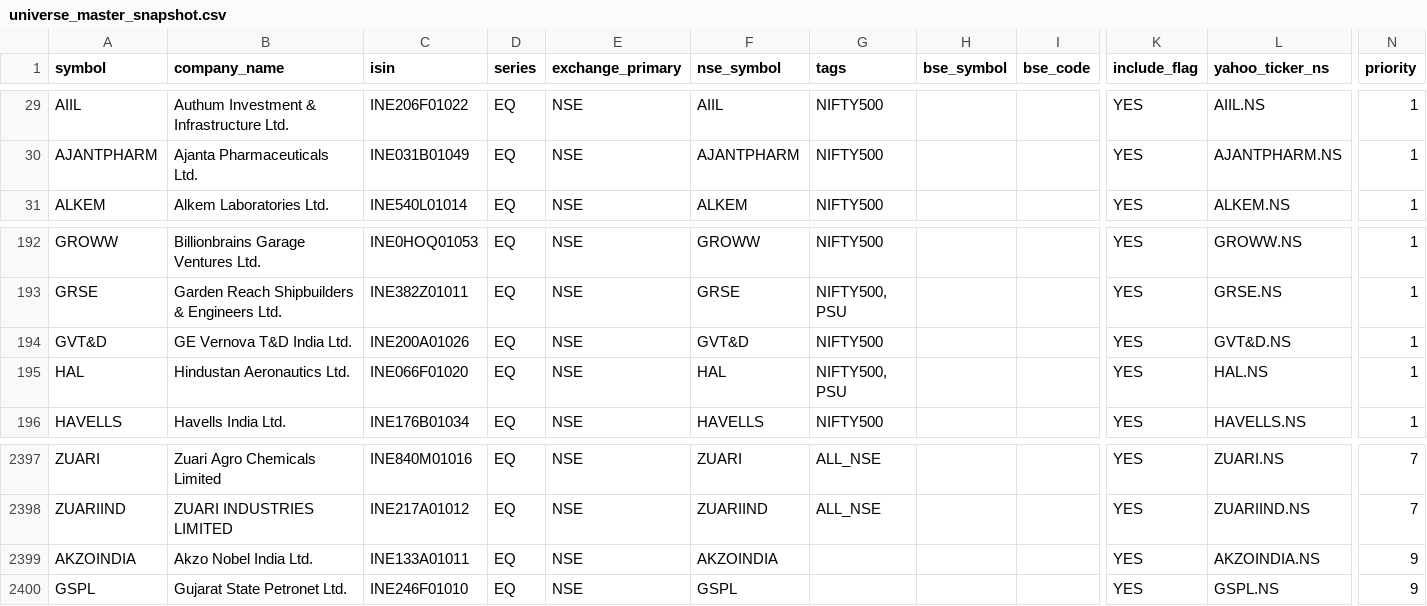
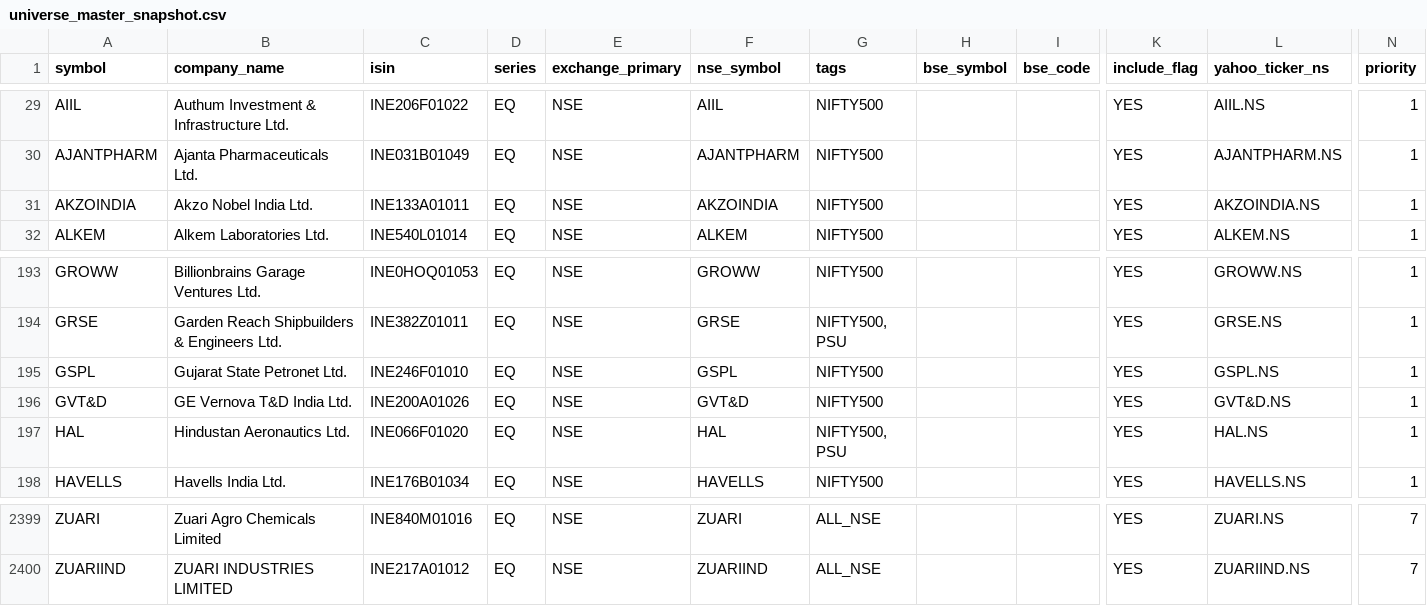
Before and after one commit to Arwagh1441444/stockanalyser, a CSV file: universe_master_snapshot.csv, drawn as a sheet; only a part is shown, gaps mark what is left out; removed rows and columns are numbered as before the commit, all else as after; rows hold the shown columns only; the diff names each change by its address in the sheet, - before the commit and + after, or states it on an @@ line.

```diff
--- a/universe_master_snapshot.csv
+++ b/universe_master_snapshot.csv
+row 31: AKZOINDIA | Akzo Nobel India Ltd. | INE133A01011 | EQ | NSE | AKZOINDIA | NIFTY500 |  |  | YES | AKZOINDIA.NS | 1
+row 195: GSPL | Gujarat State Petronet Ltd. | INE246F01010 | EQ | NSE | GSPL | NIFTY500 |  |  | YES | GSPL.NS | 1
-row 2399: AKZOINDIA | Akzo Nobel India Ltd. | INE133A01011 | EQ | NSE | AKZOINDIA |  |  |  | YES | AKZOINDIA.NS | 9
-row 2400: GSPL | Gujarat State Petronet Ltd. | INE246F01010 | EQ | NSE | GSPL |  |  |  | YES | GSPL.NS | 9
```
